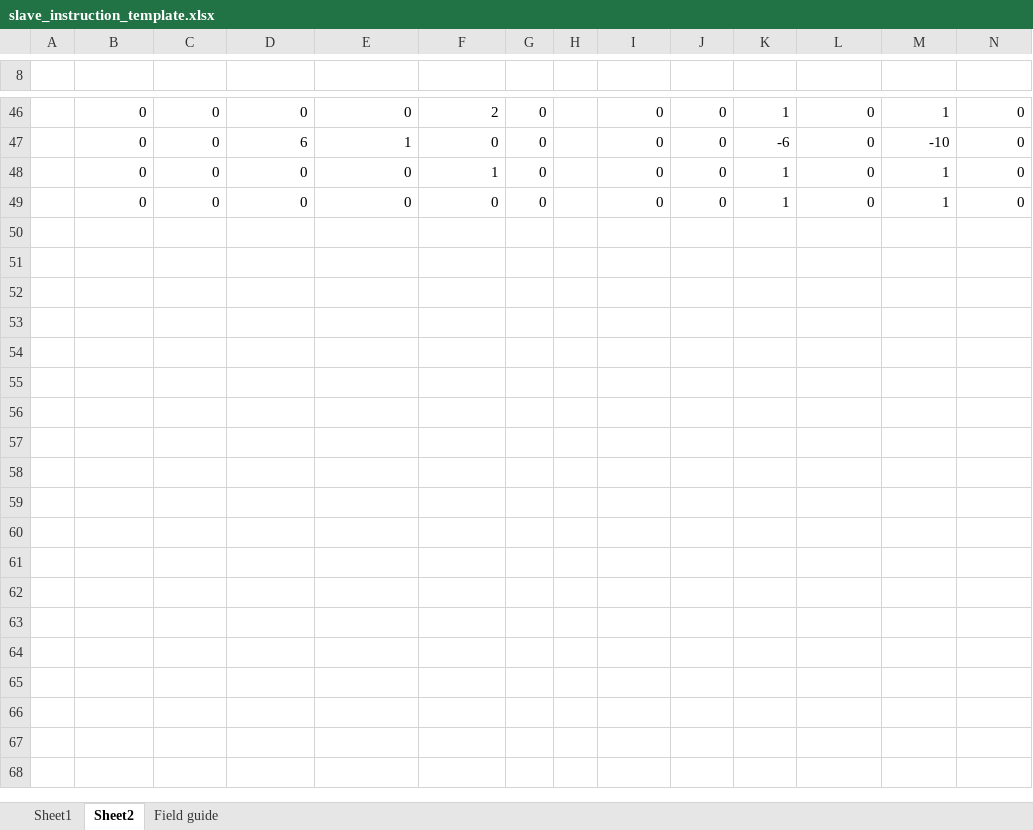
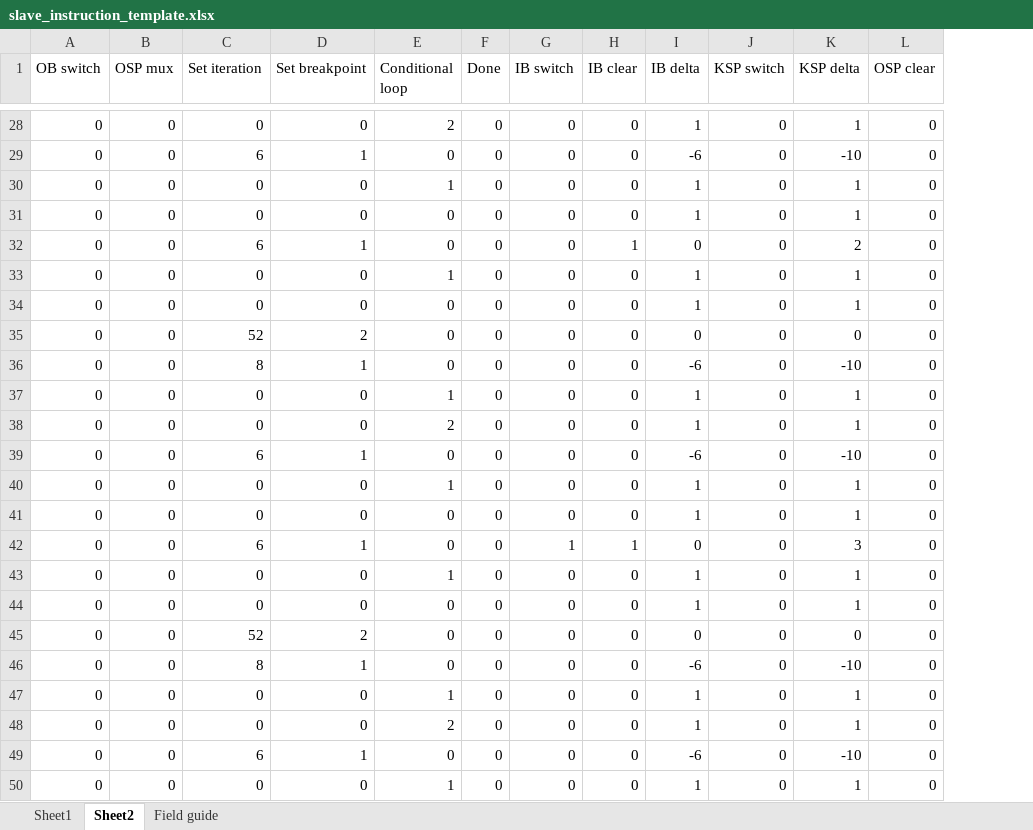
Before and after one commit to Thorlion/dnn_sip, an Excel workbook: new_sw/core_instruction/slave_instruction_template.xlsx, sheet Sheet2, drawn as a sheet; only a part is shown, gaps mark what is left out; values as stored, in another font and other column widths than the file's, no cell formats; removed rows and columns are numbered as before the commit, all else as after; rows hold the shown columns only; the diff covers the shown part only; the diff names each change by its address in the sheet, - before the commit and + after, or states it on an @@ line.

```diff
--- a/new_sw/core_instruction/slave_instruction_template.xlsx (sheet Sheet2)
+++ b/new_sw/core_instruction/slave_instruction_template.xlsx (sheet Sheet2)
-column A, empty
-column H, empty
-row 1: (empty)
+row 1: OB switch | OSP mux | Set iteration | Set breakpoint | Conditional loop | Done | IB switch | IB clear | IB delta | KSP switch | KSP delta | OSP clear
+row 32: 0 | 0 | 6 | 1 | 0 | 0 | 0 | 1 | 0 | 0 | 2 | 0
@@ row 41 moved to row 33: 0 @@
@@ row 42 moved to row 34: 0 @@
+row 35: 0 | 0 | 52 | 2 | 0 | 0 | 0 | 0 | 0 | 0 | 0 | 0
+row 36: 0 | 0 | 8 | 1 | 0 | 0 | 0 | 0 | -6 | 0 | -10 | 0
+row 37: 0 | 0 | 0 | 0 | 1 | 0 | 0 | 0 | 1 | 0 | 1 | 0
+row 38: 0 | 0 | 0 | 0 | 2 | 0 | 0 | 0 | 1 | 0 | 1 | 0
+row 39: 0 | 0 | 6 | 1 | 0 | 0 | 0 | 0 | -6 | 0 | -10 | 0
+row 40: 0 | 0 | 0 | 0 | 1 | 0 | 0 | 0 | 1 | 0 | 1 | 0
+row 41: 0 | 0 | 0 | 0 | 0 | 0 | 0 | 0 | 1 | 0 | 1 | 0
+row 42: 0 | 0 | 6 | 1 | 0 | 0 | 1 | 1 | 0 | 0 | 3 | 0
+row 43: 0 | 0 | 0 | 0 | 1 | 0 | 0 | 0 | 1 | 0 | 1 | 0
+row 44: 0 | 0 | 0 | 0 | 0 | 0 | 0 | 0 | 1 | 0 | 1 | 0
+row 45: 0 | 0 | 52 | 2 | 0 | 0 | 0 | 0 | 0 | 0 | 0 | 0
+row 46: 0 | 0 | 8 | 1 | 0 | 0 | 0 | 0 | -6 | 0 | -10 | 0
+row 47: 0 | 0 | 0 | 0 | 1 | 0 | 0 | 0 | 1 | 0 | 1 | 0
+row 48: 0 | 0 | 0 | 0 | 2 | 0 | 0 | 0 | 1 | 0 | 1 | 0
+row 49: 0 | 0 | 6 | 1 | 0 | 0 | 0 | 0 | -6 | 0 | -10 | 0
+row 50: 0 | 0 | 0 | 0 | 1 | 0 | 0 | 0 | 1 | 0 | 1 | 0
```
Also changed, not shown: 13 added rows, 17 removed rows and 30 edited cells elsewhere in this sheet, sheet Sheet1, sheet Field guide, cell formats, formulas that keep their value, 16 other files.
